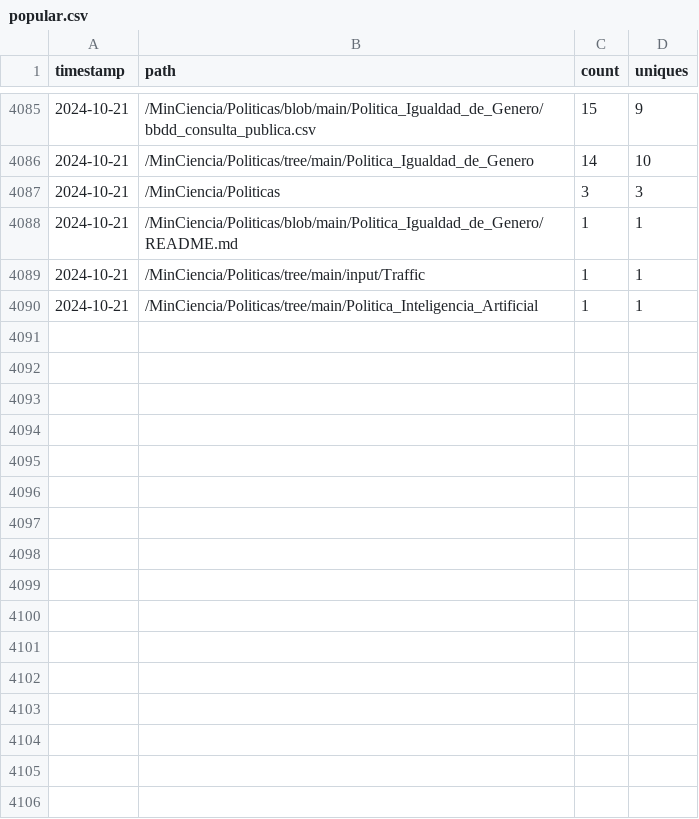
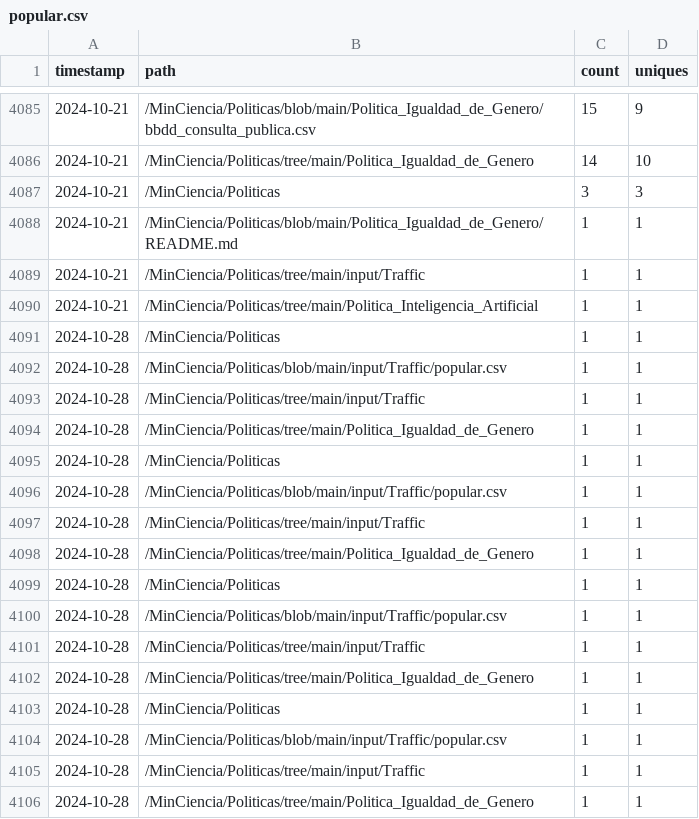
Before and after one commit to MinCiencia/Politicas, a CSV file: input/Traffic/popular.csv, drawn as a sheet; only a part is shown, gaps mark what is left out.

```diff
--- a/input/Traffic/popular.csv
+++ b/input/Traffic/popular.csv
@@ -4090 +4090,17 @@ timestamp,path,count,uniques
 2024-10-21,/MinCiencia/Politicas/tree/main/Politica_Inteligencia_Artificial,1,1
+2024-10-28,/MinCiencia/Politicas,1,1
+2024-10-28,/MinCiencia/Politicas/blob/main/input/Traffic/popular.csv,1,1
+2024-10-28,/MinCiencia/Politicas/tree/main/input/Traffic,1,1
+2024-10-28,/MinCiencia/Politicas/tree/main/Politica_Igualdad_de_Genero,1,1
+2024-10-28,/MinCiencia/Politicas,1,1
+2024-10-28,/MinCiencia/Politicas/blob/main/input/Traffic/popular.csv,1,1
+2024-10-28,/MinCiencia/Politicas/tree/main/input/Traffic,1,1
+2024-10-28,/MinCiencia/Politicas/tree/main/Politica_Igualdad_de_Genero,1,1
+2024-10-28,/MinCiencia/Politicas,1,1
+2024-10-28,/MinCiencia/Politicas/blob/main/input/Traffic/popular.csv,1,1
+2024-10-28,/MinCiencia/Politicas/tree/main/input/Traffic,1,1
+2024-10-28,/MinCiencia/Politicas/tree/main/Politica_Igualdad_de_Genero,1,1
+2024-10-28,/MinCiencia/Politicas,1,1
+2024-10-28,/MinCiencia/Politicas/blob/main/input/Traffic/popular.csv,1,1
+2024-10-28,/MinCiencia/Politicas/tree/main/input/Traffic,1,1
+2024-10-28,/MinCiencia/Politicas/tree/main/Politica_Igualdad_de_Genero,1,1
```
Also changed, not shown: input/Traffic/clones.csv, input/Traffic/referrers.csv, 3 other files.
